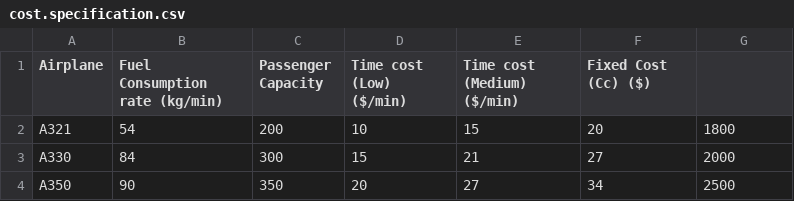
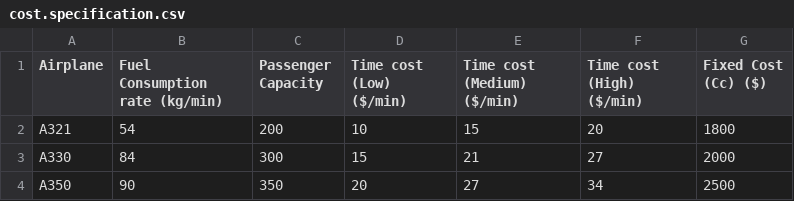
Before and after one commit to Enzidayo/Polyu_AAE2004_group3, a CSV file: cost.specification.csv, drawn as a sheet.

Commit message:
Update cost.specification.csv

```diff
--- a/cost.specification.csv
+++ b/cost.specification.csv
@@ -1,2 +1,2 @@
-Airplane,Fuel Consumption rate (kg/min),Passenger Capacity,Time cost (Low) ($/min),Time cost (Medium) ($/min),Fixed Cost (Cc) ($),
+Airplane,Fuel Consumption rate (kg/min),Passenger Capacity,Time cost (Low) ($/min),Time cost (Medium) ($/min),Time cost (High) ($/min),Fixed Cost (Cc) ($),
 A321,54,200,10,15,20,1800
```
